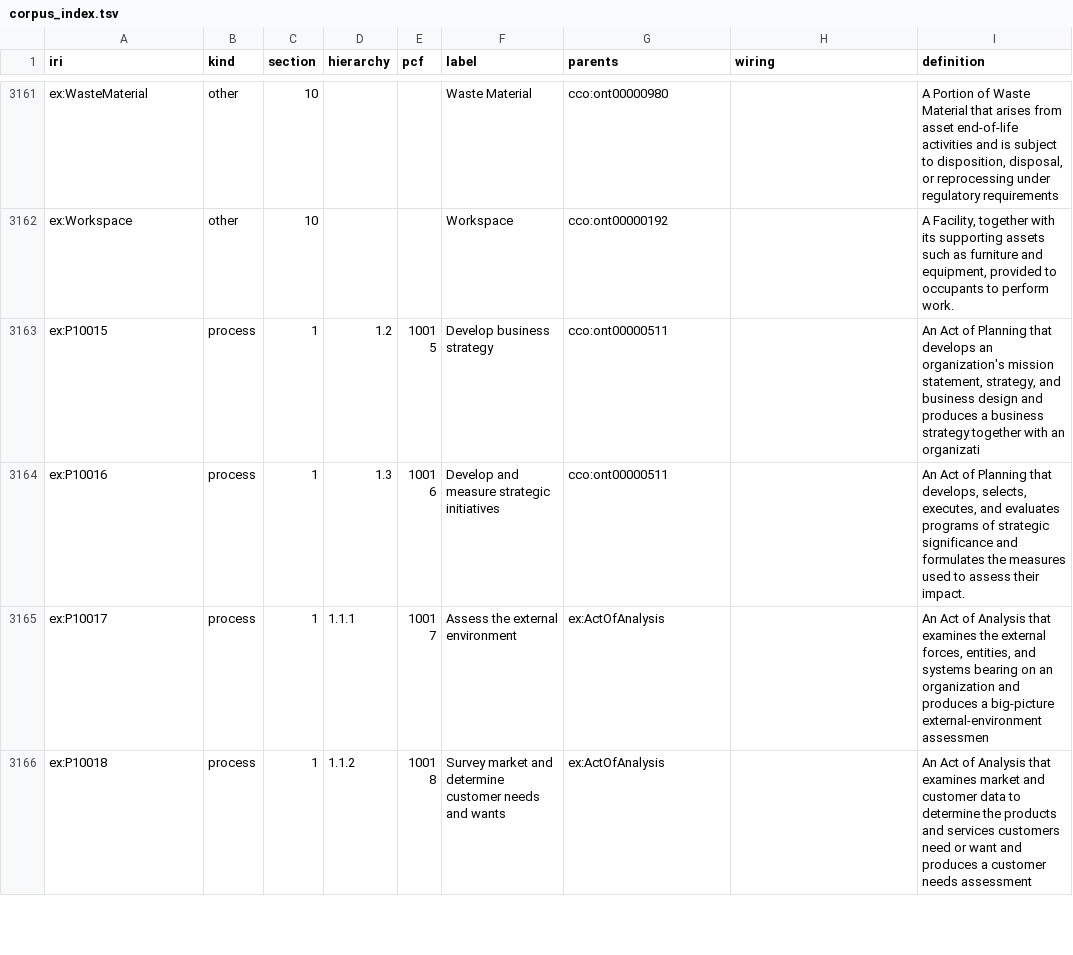
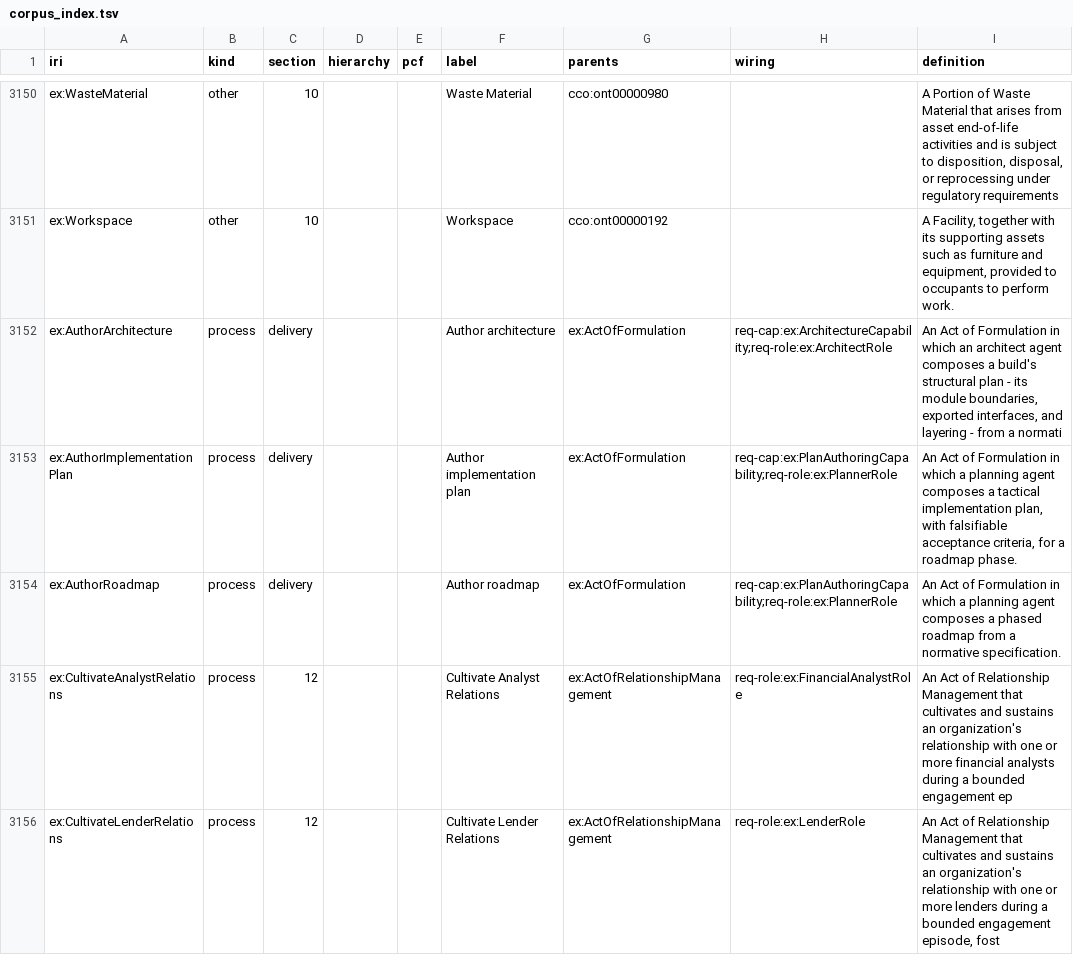
Before and after one commit to Skreen5hot/BusinessProcessOntology, a TSV file: ontology/index/corpus_index.tsv, drawn as a sheet; only a part is shown, gaps mark what is left out; the shorter side is filled out with more unchanged rows; the diff covers the shown part only.

```diff
--- a/ontology/index/corpus_index.tsv
+++ b/ontology/index/corpus_index.tsv
@@ -3162 +3151,6 @@ ex:WasteMaterial	other	10			Waste Material	cco:ont00000980		A Portion of Waste M
 ex:Workspace	other	10			Workspace	cco:ont00000192		A Facility, together with its supporting assets such as furniture and equipment, provided to occupants to perform work.
+ex:AuthorArchitecture	process	delivery			Author architecture	ex:ActOfFormulation	req-cap:ex:ArchitectureCapability;req-role:ex:ArchitectRole	An Act of Formulation in which an architect agent composes a build's structural plan - its module boundaries, exported interfaces, and layering - from a normati
+ex:AuthorImplementationPlan	process	delivery			Author implementation plan	ex:ActOfFormulation	req-cap:ex:PlanAuthoringCapability;req-role:ex:PlannerRole	An Act of Formulation in which a planning agent composes a tactical implementation plan, with falsifiable acceptance criteria, for a roadmap phase.
+ex:AuthorRoadmap	process	delivery			Author roadmap	ex:ActOfFormulation	req-cap:ex:PlanAuthoringCapability;req-role:ex:PlannerRole	An Act of Formulation in which a planning agent composes a phased roadmap from a normative specification.
+ex:CultivateAnalystRelations	process	12			Cultivate Analyst Relations	ex:ActOfRelationshipManagement	req-role:ex:FinancialAnalystRole	An Act of Relationship Management that cultivates and sustains an organization's relationship with one or more financial analysts during a bounded engagement ep
+ex:CultivateLenderRelations	process	12			Cultivate Lender Relations	ex:ActOfRelationshipManagement	req-role:ex:LenderRole	An Act of Relationship Management that cultivates and sustains an organization's relationship with one or more lenders during a bounded engagement episode, fost
```
Also changed, not shown: 7 added rows, 12 removed rows and 4 edited cells elsewhere in this file, 1 other file.
